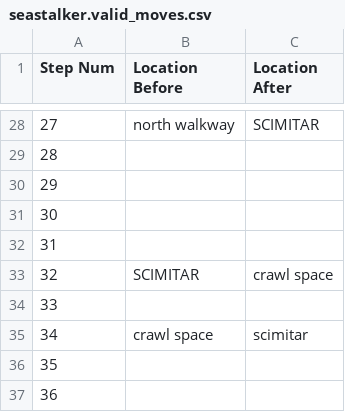
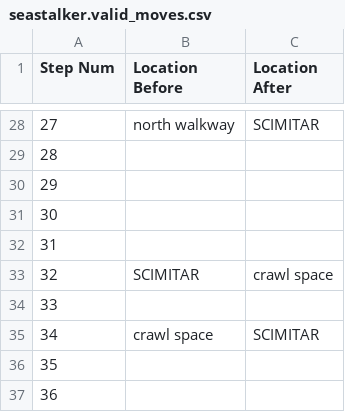
Before and after one commit to Oaklight/mango, a CSV file: data/maps/seastalker/seastalker.valid_moves.csv, drawn as a sheet; only a part is shown, gaps mark what is left out.

```diff
--- a/data/maps/seastalker/seastalker.valid_moves.csv
+++ b/data/maps/seastalker/seastalker.valid_moves.csv
@@ -34,3 +34,3 @@ Step Num,Location Before,Location After
 33,,
-34,crawl space,scimitar
+34,crawl space,SCIMITAR
 35,,
```
Also changed, not shown: data/maps/karn/karn.valid_moves.csv, data/maps/omniquest/omniquest.valid_moves.csv, 21 other files.
